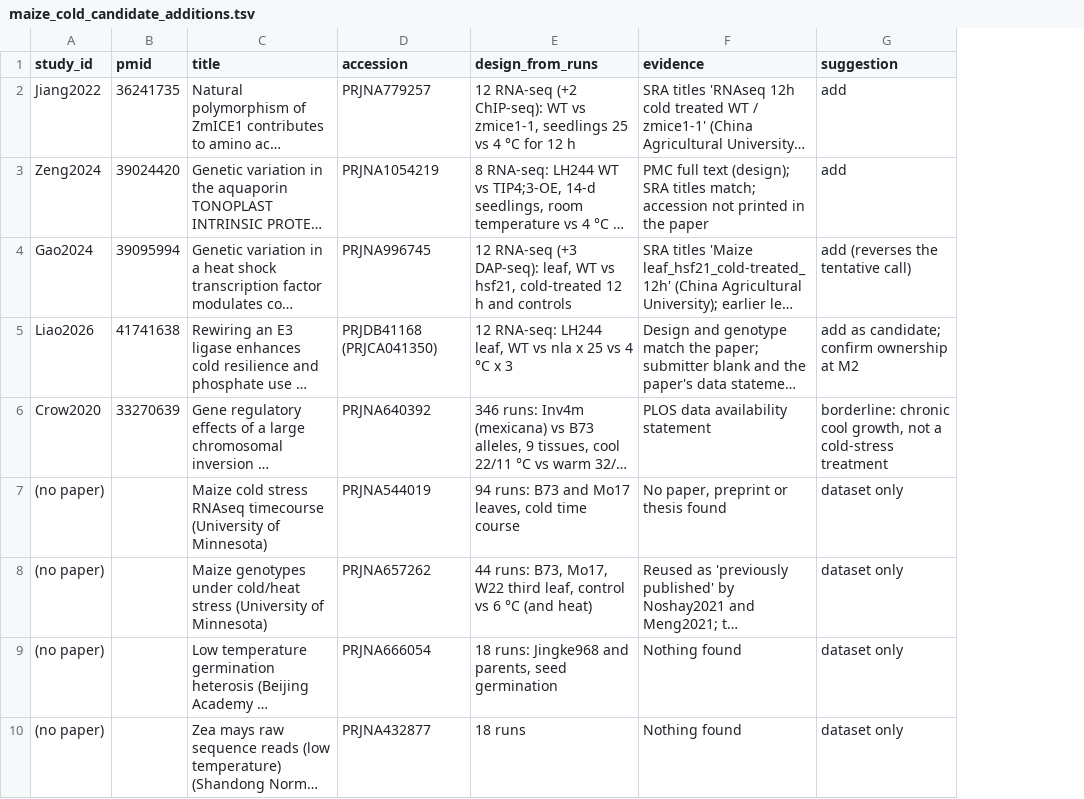
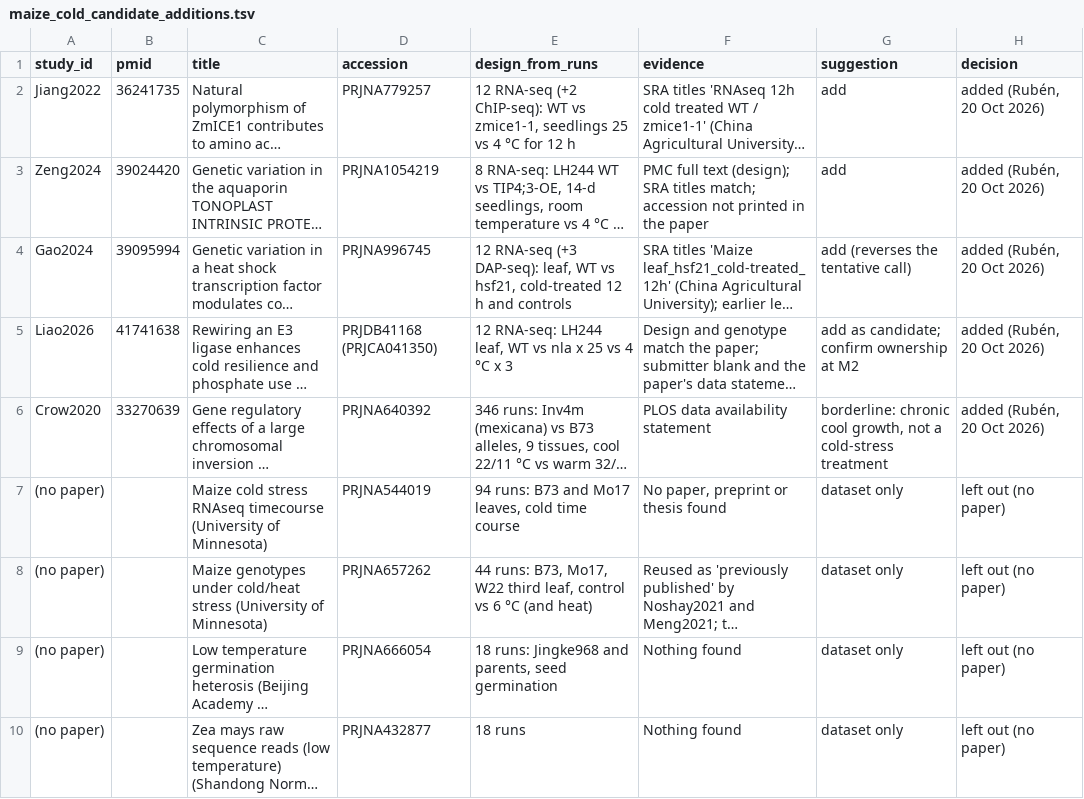
Before and after one commit to sawers-rellan-labs/MaizExpressC, a TSV file: catalogue/maize_cold_candidate_additions.tsv, drawn as a sheet; only a part is shown; long unchanged cells end in …; the diff names each change by its address in the sheet, - before the commit and + after, or states it on an @@ line.

```diff
--- a/catalogue/maize_cold_candidate_additions.tsv
+++ b/catalogue/maize_cold_candidate_additions.tsv
+column H (decision), rows 2-10: added (Rubén, 20 Oct 2026) | added (Rubén, 20 Oct 2026) | added (Rubén, 20 Oct 2026) | added (Rubén, 20 Oct 2026) | added (Rubén, 20 Oct 2026) | left out (no paper) | left out (no paper) | left out (no paper) | left out (no paper)
```
Also changed, not shown: catalogue/build/agent_out/manual_additions.tsv, metadata/accessions_resolved.tsv, 19 other files.
